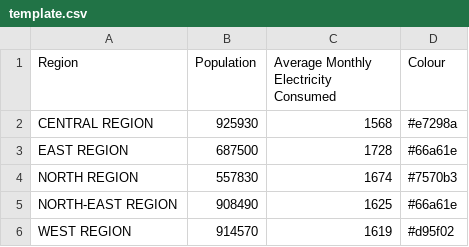
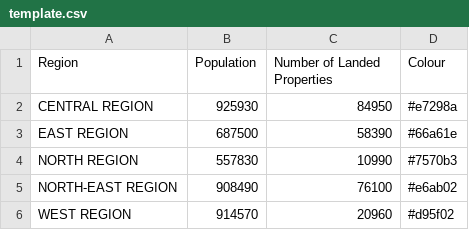
Before and after one commit to ninichang/cartogram-web, a CSV file: internal/static/cartdata/singapore/template.csv, drawn as a sheet.

Commit message:
new dataset and colors for singapore; minor ui fixes

```diff
--- a/internal/static/cartdata/singapore/template.csv
+++ b/internal/static/cartdata/singapore/template.csv
@@ -1,6 +1,6 @@
-Region,Population,Average Monthly Electricity Consumed,Colour
-CENTRAL REGION,925930,1568,#e7298a
-EAST REGION,687500,1728,#66a61e
-NORTH REGION,557830,1674,#7570b3
-NORTH-EAST REGION,908490,1625,#66a61e
-WEST REGION,914570,1619,#d95f02
+Region,Population,Number of Landed Properties,Colour
+CENTRAL REGION,925930,84950,#e7298a
+EAST REGION,687500,58390,#66a61e
+NORTH REGION,557830,10990,#7570b3
+NORTH-EAST REGION,908490,76100,#e6ab02
+WEST REGION,914570,20960,#d95f02
```
Also changed, not shown: 5 other files.
